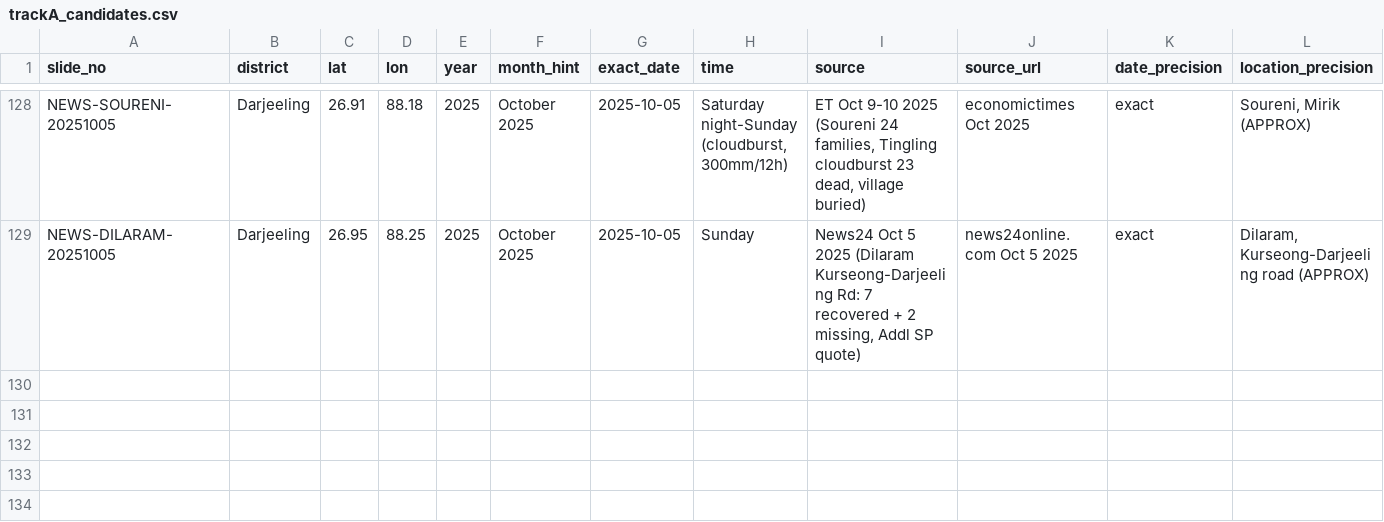
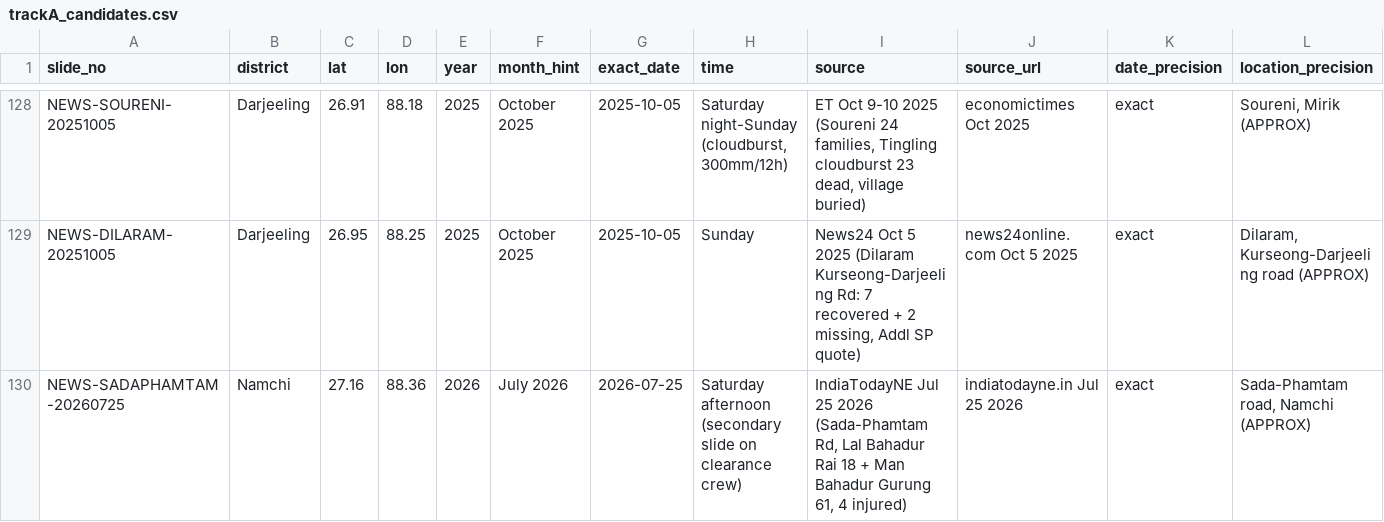
Before and after one commit to Gupta-Sarthak-358/Talus, a CSV file: data/sih26001/evidence/trackA_candidates.csv, drawn as a sheet; only a part is shown, gaps mark what is left out; rows hold the shown columns only; the diff covers the shown part only; the diff names each change by its address in the sheet, - before the commit and + after, or states it on an @@ line.

```diff
--- a/data/sih26001/evidence/trackA_candidates.csv
+++ b/data/sih26001/evidence/trackA_candidates.csv
+row 130: NEWS-SADAPHAMTAM-20260725 | Namchi | 27.16 | 88.36 | 2026 | July 2026 | 2026-07-25 | Saturday afternoon (secondary slide on clearance crew) | IndiaTodayNE Jul 25 2026 (Sada-Phamtam Rd, Lal Bahadur Rai 18 + Man Bahadur Gurung 61, 4 injured) | indiatodayne.in Jul 25 2026 | exact | Sada-Phamtam road, Namchi (APPROX)
```
Also changed, not shown: 1 added row and 4 edited cells elsewhere in this file, 2 other files.
